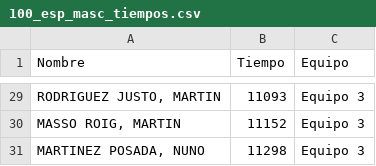
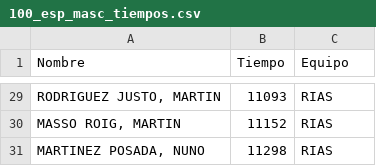
Before and after one commit to juanpontonrodri/Calculadora-Combinaciones-Puntos, a CSV file: series/100_esp_masc_tiempos.csv, drawn as a sheet; only a part is shown, gaps mark what is left out; the diff covers the shown part only.

```diff
--- a/series/100_esp_masc_tiempos.csv
+++ b/series/100_esp_masc_tiempos.csv
@@ -29,3 +29,3 @@ Nombre,Tiempo,Equipo
-"RODRIGUEZ JUSTO, MARTIN",11093,Equipo 3
-"MASSO ROIG, MARTIN",11152,Equipo 3
-"MARTINEZ POSADA, NUNO",11298,Equipo 3
+"RODRIGUEZ JUSTO, MARTIN",11093,RIAS
+"MASSO ROIG, MARTIN",11152,RIAS
+"MARTINEZ POSADA, NUNO",11298,RIAS
```
Also changed, not shown: 27 edited cells elsewhere in this file, series/400_estilos_fem_tiempos.csv, series/50_esp_masc_tiempos.csv, 6 other files.
